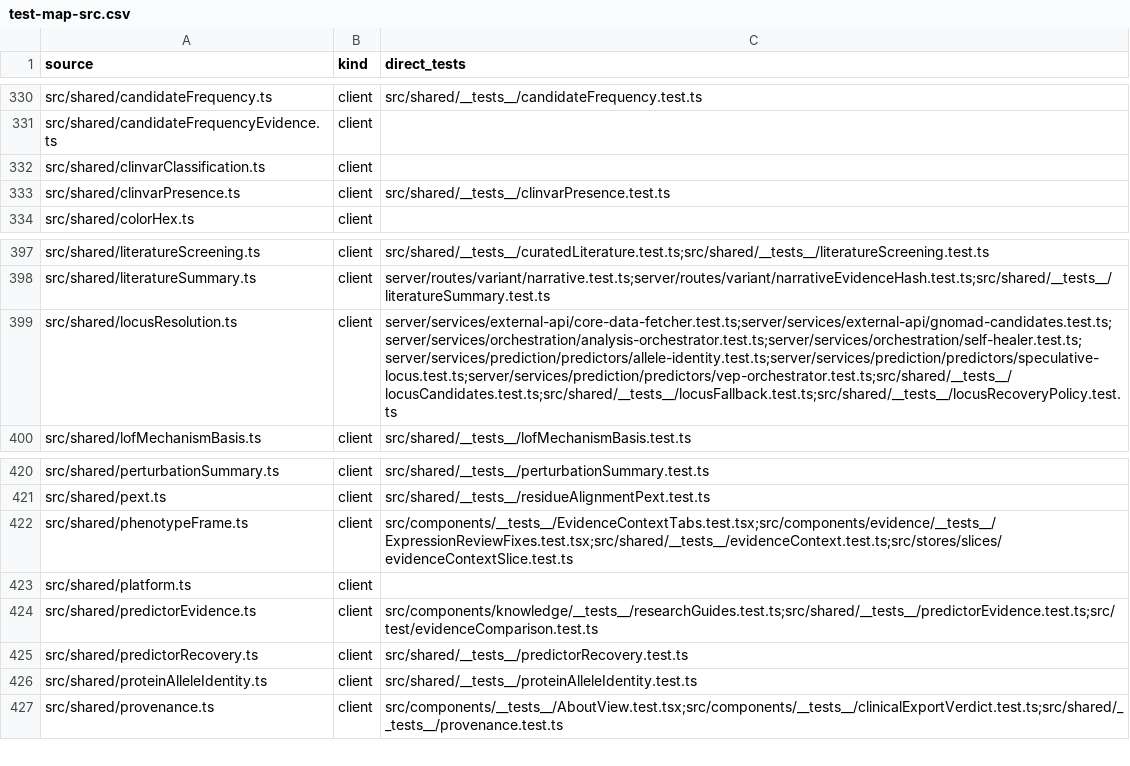
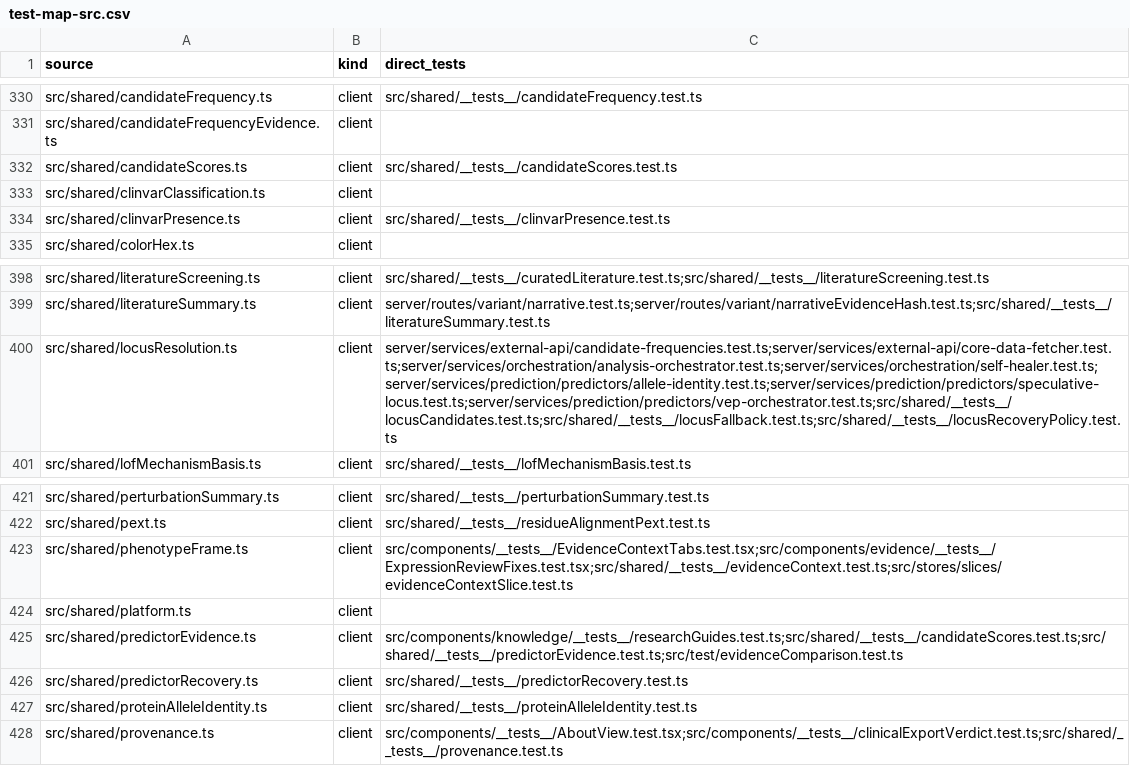
Before and after one commit to Huthaifa-HajAhmad/Missense-Structural-Explorer, a CSV file: doc/code-map/test-map-src.csv, drawn as a sheet; only a part is shown, gaps mark what is left out.

```diff
--- a/doc/code-map/test-map-src.csv
+++ b/doc/code-map/test-map-src.csv
@@ -331,2 +331,3 @@ src/shared/candidateFrequency.ts,client,src/shared/__tests__/candidateFrequency.
 src/shared/candidateFrequencyEvidence.ts,client,
+src/shared/candidateScores.ts,client,src/shared/__tests__/candidateScores.test.ts
 src/shared/clinvarClassification.ts,client,
@@ -398,3 +399,3 @@ src/shared/literatureScreening.ts,client,src/shared/__tests__/curatedLiterature.
 src/shared/literatureSummary.ts,client,server/routes/variant/narrative.test.ts;server/routes/variant/narrativeEvidenceHash.test.ts;src/shared/__tests__/literatureSummary.test.ts
-src/shared/locusResolution.ts,client,server/services/external-api/core-data-fetcher.test.ts;server/services/external-api/gnomad-candidates.test.ts;server/services/orchestration/analysis-orchestrator.test.ts;server/services/orchestration/self-healer.test.ts;server/services/prediction/predictors/allele-identity.test.ts;server/services/prediction/predictors/speculative-locus.test.ts;server/services/prediction/predictors/vep-orchestrator.test.ts;src/shared/__tests__/locusCandidates.test.ts;src/shared/__tests__/locusFallback.test.ts;src/shared/__tests__/locusRecoveryPolicy.test.ts
+src/shared/locusResolution.ts,client,server/services/external-api/candidate-frequencies.test.ts;server/services/external-api/core-data-fetcher.test.ts;server/services/orchestration/analysis-orchestrator.test.ts;server/services/orchestration/self-healer.test.ts;server/services/prediction/predictors/allele-identity.test.ts;server/services/prediction/predictors/speculative-locus.test.ts;server/services/prediction/predictors/vep-orchestrator.test.ts;src/shared/__tests__/locusCandidates.test.ts;src/shared/__tests__/locusFallback.test.ts;src/shared/__tests__/locusRecoveryPolicy.test.ts
 src/shared/lofMechanismBasis.ts,client,src/shared/__tests__/lofMechanismBasis.test.ts
@@ -423,3 +424,3 @@ src/shared/phenotypeFrame.ts,client,src/components/__tests__/EvidenceContextTabs
 src/shared/platform.ts,client,
-src/shared/predictorEvidence.ts,client,src/components/knowledge/__tests__/researchGuides.test.ts;src/shared/__tests__/predictorEvidence.test.ts;src/test/evidenceComparison.test.ts
+src/shared/predictorEvidence.ts,client,src/components/knowledge/__tests__/researchGuides.test.ts;src/shared/__tests__/candidateScores.test.ts;src/shared/__tests__/predictorEvidence.test.ts;src/test/evidenceComparison.test.ts
 src/shared/predictorRecovery.ts,client,src/shared/__tests__/predictorRecovery.test.ts
```
Also changed, not shown: doc/code-map/external-apis.csv, doc/code-map/test-map-server.csv, 25 other files.
